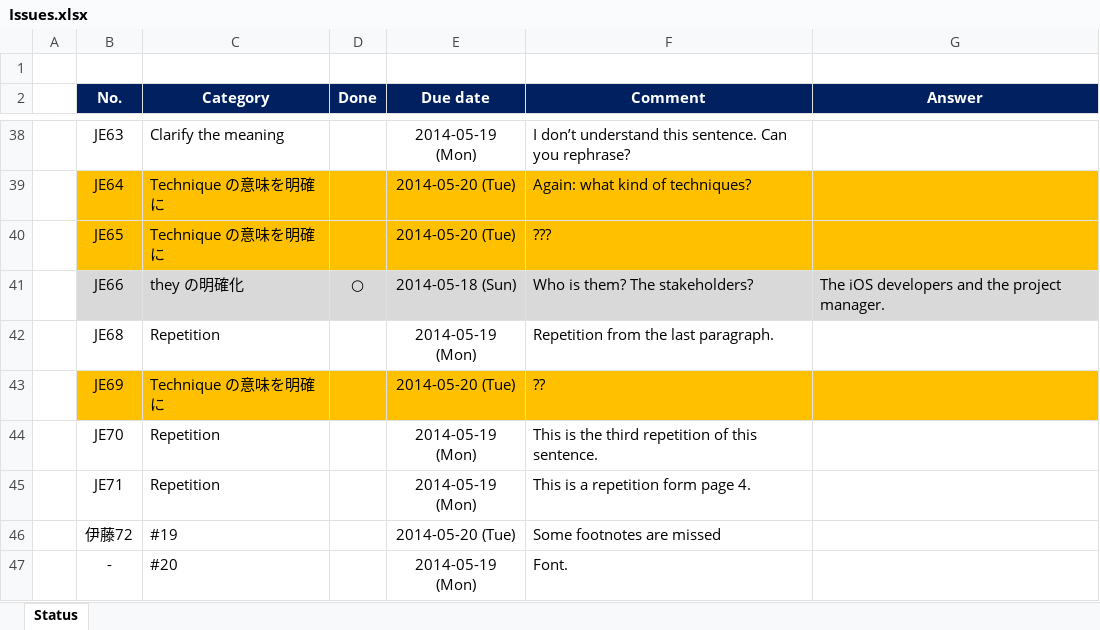
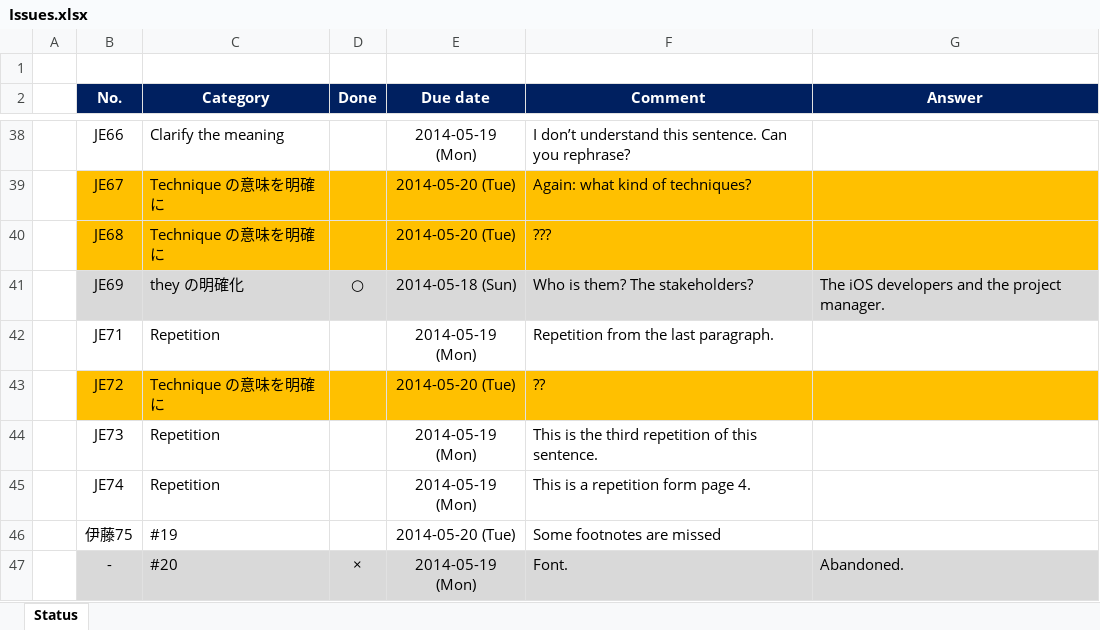
Before and after one commit to hageyahhoo/agile2014, an Excel workbook: Issues.xlsx, sheet Status, drawn as a sheet; only a part is shown, gaps mark what is left out; values as stored, in another font and other column widths than the file's, no borders; the diff covers the shown part only; the diff names each change by its address in the sheet, - before the commit and + after, or states it on an @@ line.

```diff
--- a/Issues.xlsx (sheet Status)
+++ b/Issues.xlsx (sheet Status)
-B38 (No.): JE63
+B38 (No.): JE66
-B39 (No.): JE64
+B39 (No.): JE67
-B40 (No.): JE65
+B40 (No.): JE68
-B41 (No.): JE66
+B41 (No.): JE69
-B42 (No.): JE68
+B42 (No.): JE71
-B43 (No.): JE69
+B43 (No.): JE72
-B44 (No.): JE70
+B44 (No.): JE73
-B45 (No.): JE71
+B45 (No.): JE74
-B46 (No.): 伊藤72
+B46 (No.): 伊藤75
-B47:G47 fill: none
+B47:G47 fill: #D9D9D9
-D47 (Done): (empty)
+D47 (Done): ×
-G47 (Answer): (empty)
+G47 (Answer): Abandoned.
```
Also changed, not shown: 2 added rows, 2 removed rows, 26 edited cells and cell formats elsewhere in this sheet, 1 other file.
